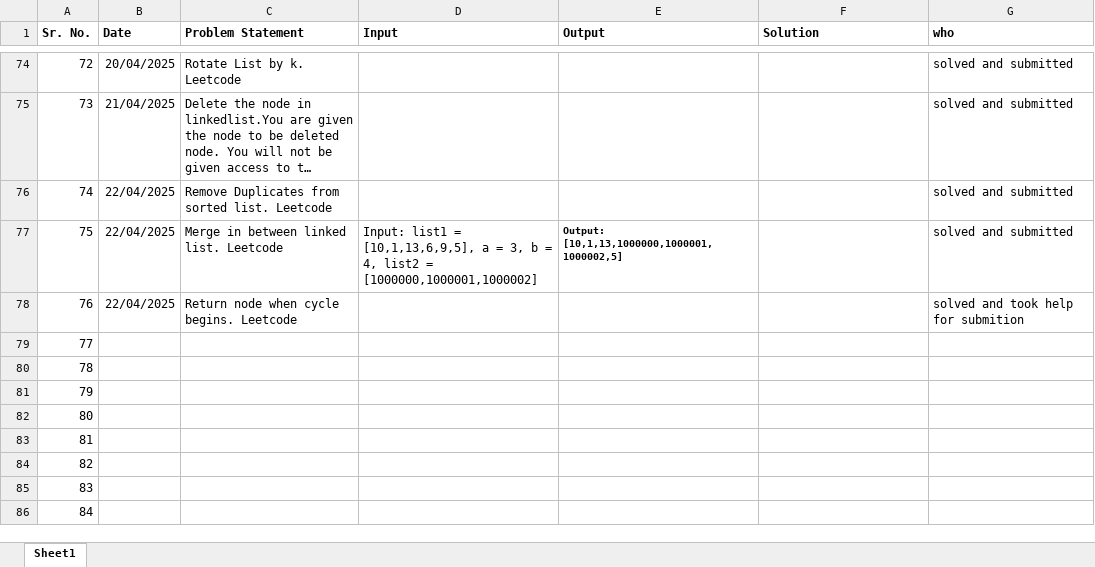
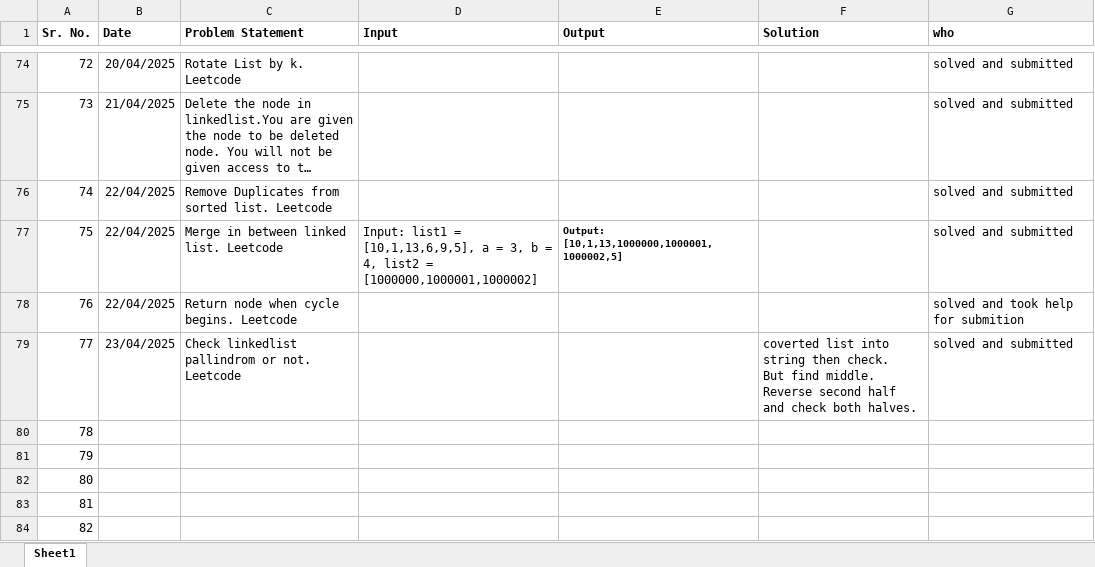
Before and after one commit to SonaliNehere/DSAPractice, an Excel workbook: CodingQuestionsHint.xlsx, sheet Sheet1, drawn as a sheet; only a part is shown, gaps mark what is left out; the shorter side is filled out with more unchanged rows; long unchanged cells end in …; values as stored, in another font and other column widths than the file's, no borders; ↵ is a line break in a cell; the diff names each change by its address in the sheet, - before the commit and + after, or states it on an @@ line.

Commit message:
Add files via upload

```diff
--- a/CodingQuestionsHint.xlsx (sheet Sheet1)
+++ b/CodingQuestionsHint.xlsx (sheet Sheet1)
-B79 (Date): (empty)
+B79 (Date): 23/04/2025
-C79 (Problem Statement): (empty)
+C79 (Problem Statement): Check linkedlist pallindrom or not. Leetcode
-F79 (Solution): (empty)
+F79 (Solution): coverted list into string then check. ↵ But find middle. Reverse second half and check both halves.
-G79 (who): (empty)
+G79 (who): solved and submitted
```
